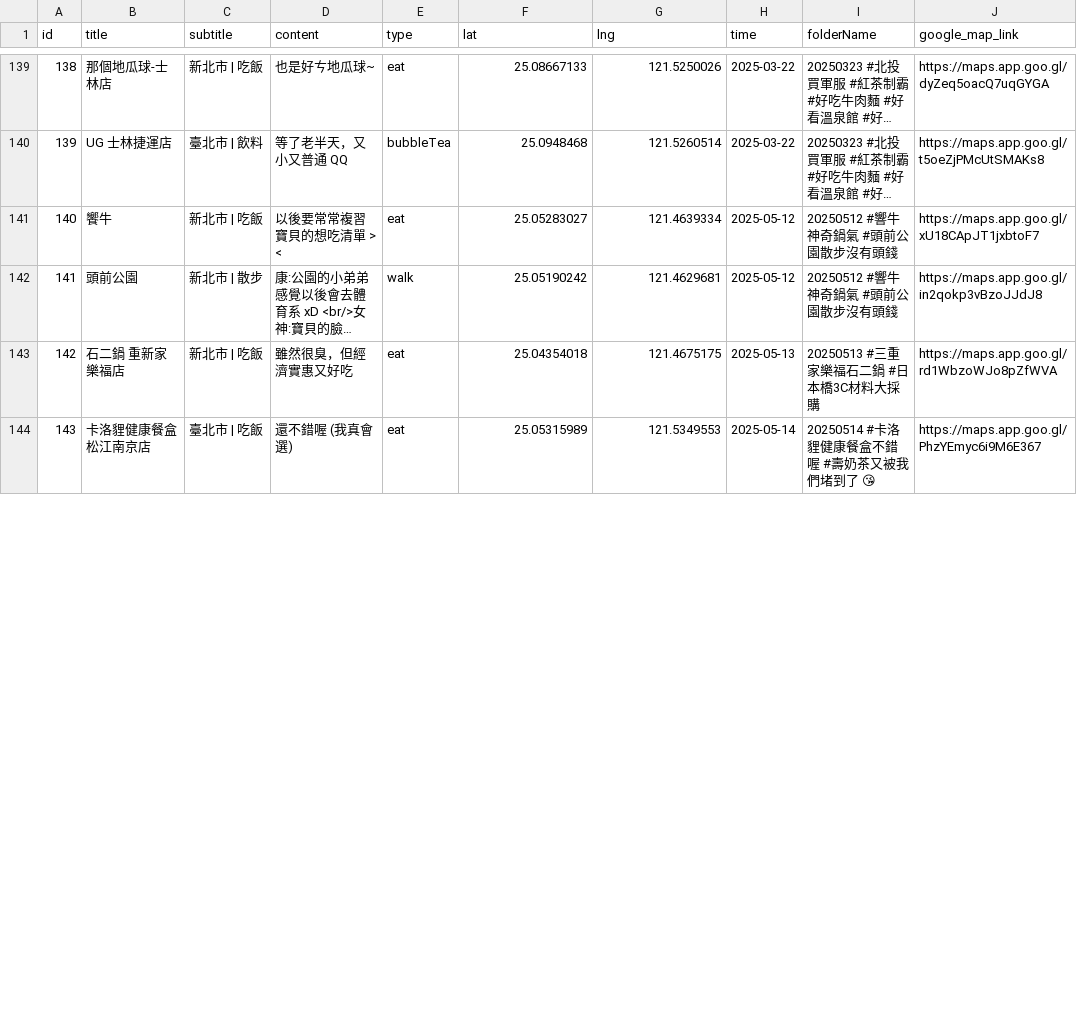
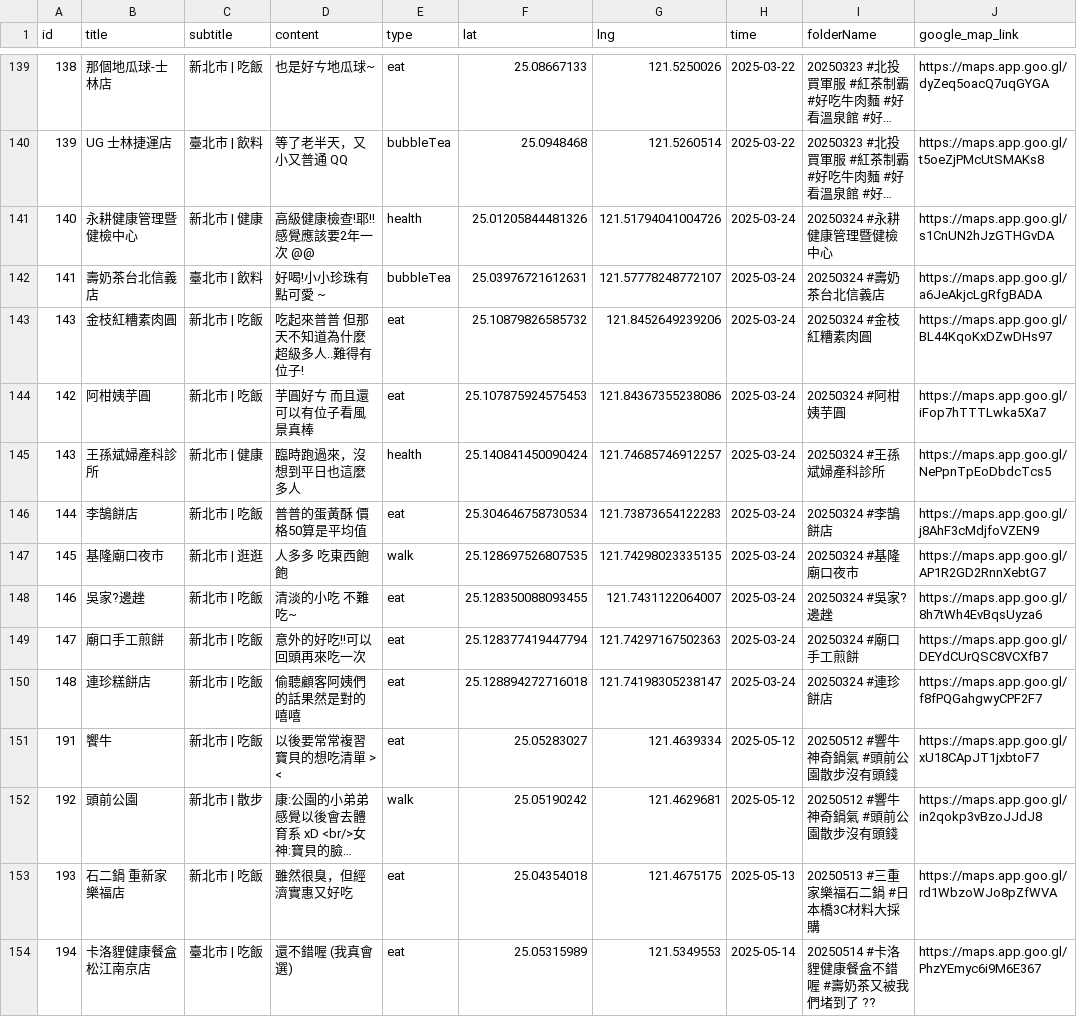
Before and after one commit to sm245735/confession-site, a CSV file: data/diary.csv, drawn as a sheet; only a part is shown, gaps mark what is left out; long unchanged cells end in …; addresses are those after the commit; the diff covers the shown part only; the diff names each change by its address in the sheet, - before the commit and + after, or states it on an @@ line.

Commit message:
Update diary.csv

```diff
--- a/data/diary.csv
+++ b/data/diary.csv
+row 141: 140 | 永耕健康管理暨健檢中心 | 新北市 | 健康 | 高級健康檢查!耶!!感覺應該要2年一次 @@ | health | 25.01205844481326 | 121.51794041004726 | 2025-03-24 | 20250324 #永耕健康管理暨健檢中心 | https://maps.app.goo.gl/s1CnUN2hJzGTHGvDA
+row 142: 141 | 壽奶茶台北信義店 | 臺北市 | 飲料 | 好喝!小小珍珠有點可愛 ~ | bubbleTea | 25.03976721612631 | 121.57778248772107 | 2025-03-24 | 20250324 #壽奶茶台北信義店 | https://maps.app.goo.gl/a6JeAkjcLgRfgBADA
+row 143: 143 | 金枝紅糟素肉圓 | 新北市 | 吃飯 | 吃起來普普 但那天不知道為什麼超級多人..難得有位子! | eat | 25.10879826585732 | 121.8452649239206 | 2025-03-24 | 20250324 #金枝紅糟素肉圓 | https://maps.app.goo.gl/BL44KqoKxDZwDHs97
+row 144: 142 | 阿柑姨芋圓 | 新北市 | 吃飯 | 芋圓好ㄘ 而且還可以有位子看風景真棒 | eat | 25.107875924575453 | 121.84367355238086 | 2025-03-24 | 20250324 #阿柑姨芋圓 | https://maps.app.goo.gl/iFop7hTTTLwka5Xa7
+row 145: 143 | 王孫斌婦產科診所 | 新北市 | 健康 | 臨時跑過來，沒想到平日也這麼多人 | health | 25.140841450090424 | 121.74685746912257 | 2025-03-24 | 20250324 #王孫斌婦產科診所 | https://maps.app.goo.gl/NePpnTpEoDbdcTcs5
+row 146: 144 | 李鵠餅店 | 新北市 | 吃飯 | 普普的蛋黃酥 價格50算是平均值 | eat | 25.304646758730534 | 121.73873654122283 | 2025-03-24 | 20250324 #李鵠餅店 | https://maps.app.goo.gl/j8AhF3cMdjfoVZEN9
+row 147: 145 | 基隆廟口夜市 | 新北市 | 逛逛 | 人多多 吃東西飽飽 | walk | 25.128697526807535 | 121.74298023335135 | 2025-03-24 | 20250324 #基隆廟口夜市 | https://maps.app.goo.gl/AP1R2GD2RnnXebtG7
+row 148: 146 | 吳家?邊趖 | 新北市 | 吃飯 | 清淡的小吃 不難吃~ | eat | 25.128350088093455 | 121.7431122064007 | 2025-03-24 | 20250324 #吳家?邊趖 | https://maps.app.goo.gl/8h7tWh4EvBqsUyza6
+row 149: 147 | 廟口手工煎餅 | 新北市 | 吃飯 | 意外的好吃!!可以回頭再來吃一次 | eat | 25.128377419447794 | 121.74297167502363 | 2025-03-24 | 20250324 #廟口手工煎餅 | https://maps.app.goo.gl/DEYdCUrQSC8VCXfB7
+row 150: 148 | 連珍糕餅店 | 新北市 | 吃飯 | 偷聽顧客阿姨們的話果然是對的 嘻嘻 | eat | 25.128894272716018 | 121.74198305238147 | 2025-03-24 | 20250324 #連珍餅店 | https://maps.app.goo.gl/f8fPQGahgwyCPF2F7
@@ column A (id) renumbered from row 151 down @@
-I154 (folderName): 20250514 #卡洛貍健康餐盒不錯喔 #壽奶茶又被我們堵到了 😘
+I154 (folderName): 20250514 #卡洛貍健康餐盒不錯喔 #壽奶茶又被我們堵到了 ??
```
Also changed, not shown: 48 edited cells elsewhere in this file.
